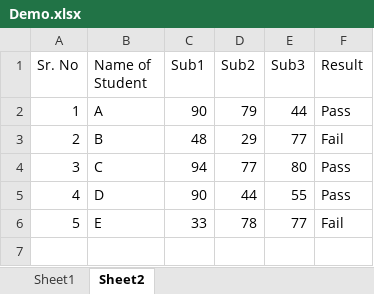
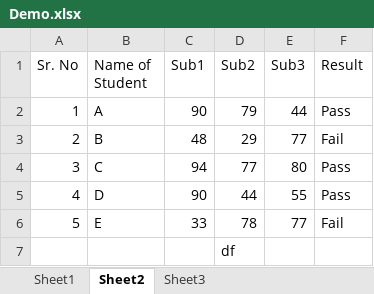
Before and after one commit to yuvrajshinde811/Excel, an Excel workbook: Demo.xlsx, sheet Sheet2, drawn as a sheet; values as stored, in another font and other column widths than the file's, no borders; the diff names each change by its address in the sheet, - before the commit and + after, or states it on an @@ line.

```diff
--- a/Demo.xlsx (sheet Sheet2)
+++ b/Demo.xlsx (sheet Sheet2)
+sheet tab: Sheet3
+row 7:  |  |  | df
```
Also changed, not shown: 1 other file.
